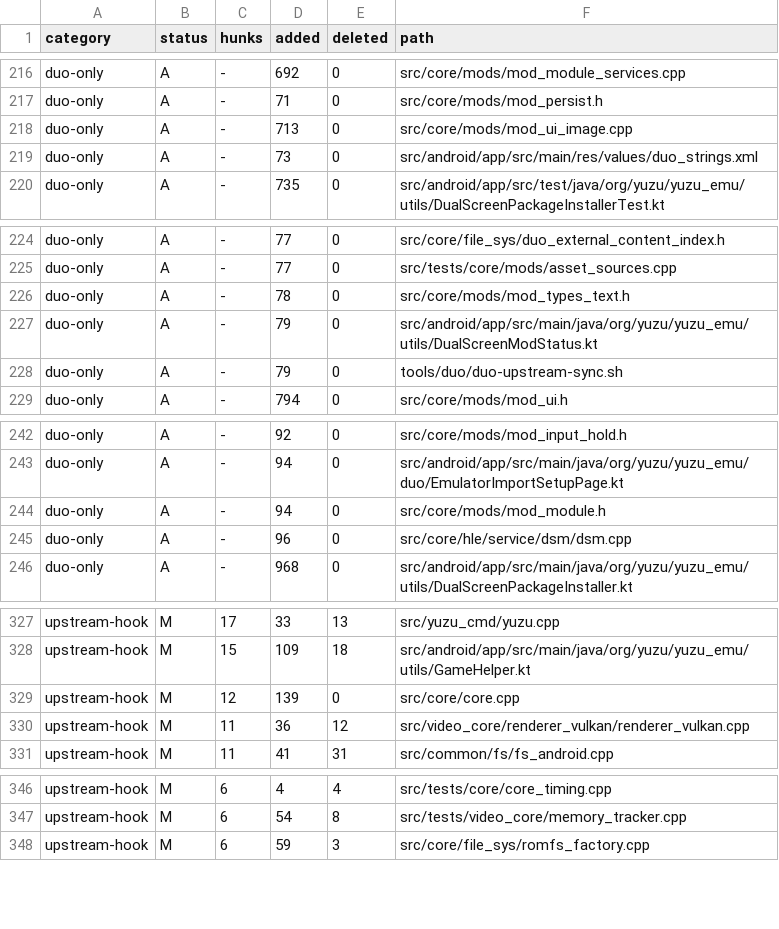
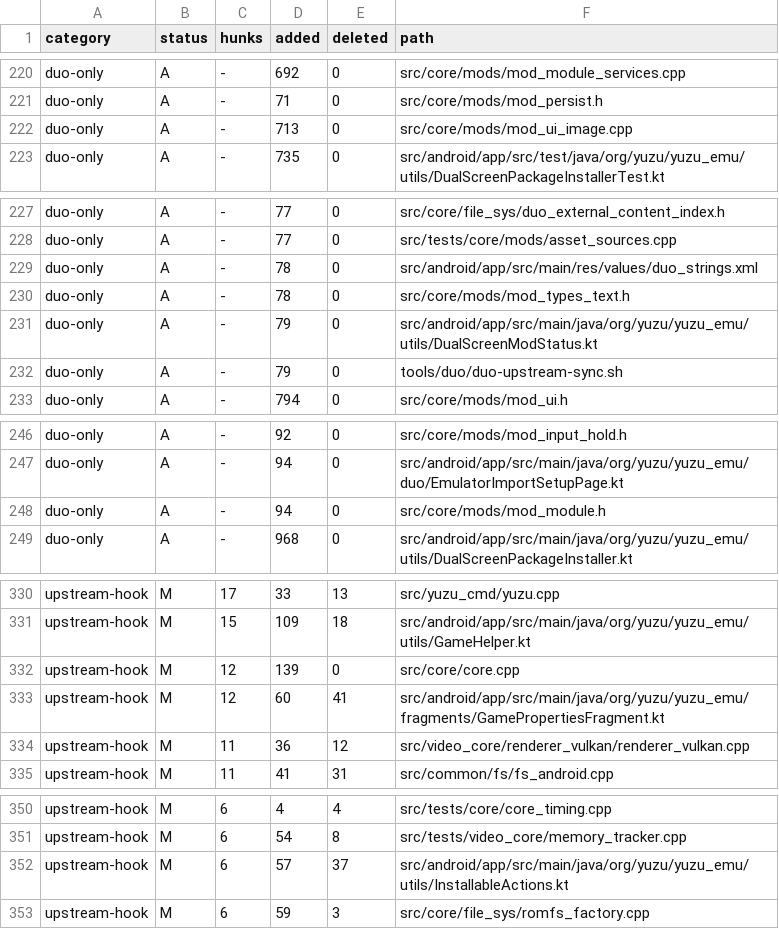
Before and after one commit to Sickops/eden-duo, a TSV file: .upstream/duo-touched.tsv, drawn as a sheet; only a part is shown, gaps mark what is left out; the diff covers the shown part only.

Commit message:
upstream: refresh the touched-file ledger for the import fix

```diff
--- a/.upstream/duo-touched.tsv
+++ b/.upstream/duo-touched.tsv
@@ -218,3 +222,2 @@ duo-only	A	-	71	0	src/core/mods/mod_persist.h
 duo-only	A	-	713	0	src/core/mods/mod_ui_image.cpp
-duo-only	A	-	73	0	src/android/app/src/main/res/values/duo_strings.xml
 duo-only	A	-	735	0	src/android/app/src/test/java/org/yuzu/yuzu_emu/utils/DualScreenPackageInstallerTest.kt
@@ -225,2 +228,3 @@ duo-only	A	-	77	0	src/core/file_sys/duo_external_content_index.h
 duo-only	A	-	77	0	src/tests/core/mods/asset_sources.cpp
+duo-only	A	-	78	0	src/android/app/src/main/res/values/duo_strings.xml
 duo-only	A	-	78	0	src/core/mods/mod_types_text.h
@@ -244,3 +248,2 @@ duo-only	A	-	94	0	src/android/app/src/main/java/org/yuzu/yuzu_emu/duo/EmulatorIm
 duo-only	A	-	94	0	src/core/mods/mod_module.h
-duo-only	A	-	96	0	src/core/hle/service/dsm/dsm.cpp
 duo-only	A	-	968	0	src/android/app/src/main/java/org/yuzu/yuzu_emu/utils/DualScreenPackageInstaller.kt
@@ -329,2 +332,3 @@ upstream-hook	M	15	109	18	src/android/app/src/main/java/org/yuzu/yuzu_emu/utils/
 upstream-hook	M	12	139	0	src/core/core.cpp
+upstream-hook	M	12	60	41	src/android/app/src/main/java/org/yuzu/yuzu_emu/fragments/GamePropertiesFragment.kt
 upstream-hook	M	11	36	12	src/video_core/renderer_vulkan/renderer_vulkan.cpp
@@ -347,2 +351,3 @@ upstream-hook	M	6	4	4	src/tests/core/core_timing.cpp
 upstream-hook	M	6	54	8	src/tests/video_core/memory_tracker.cpp
+upstream-hook	M	6	57	37	src/android/app/src/main/java/org/yuzu/yuzu_emu/utils/InstallableActions.kt
 upstream-hook	M	6	59	3	src/core/file_sys/romfs_factory.cpp
```
Also changed, not shown: 10 added rows and 4 removed rows elsewhere in this file.
